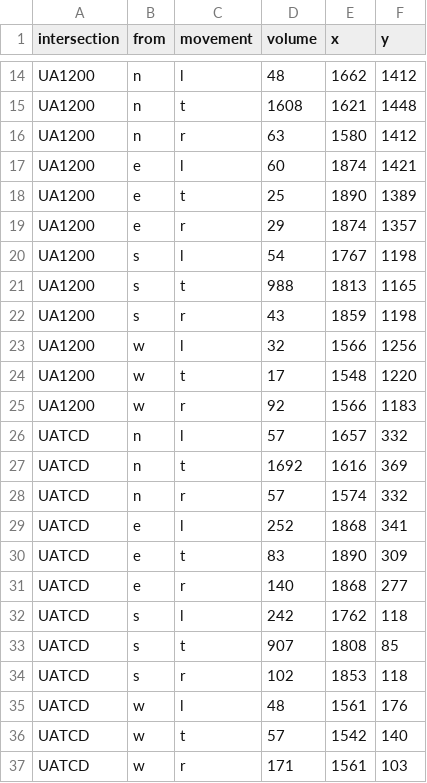
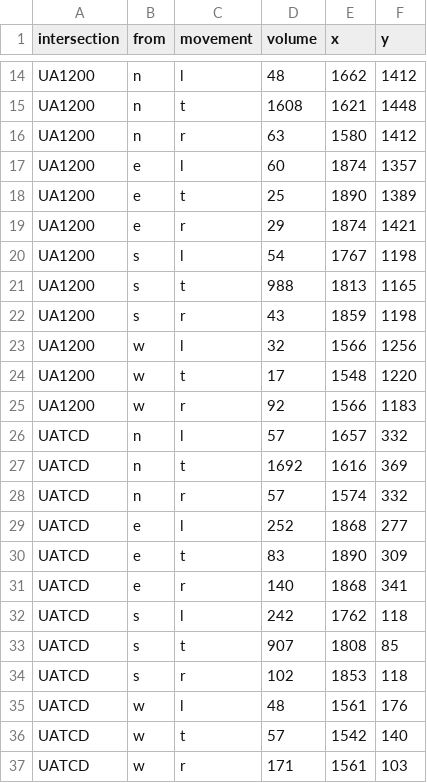
Before and after one commit to atchley-sha/664TP, a CSV file: data/traffic_counts_long.csv, drawn as a sheet; only a part is shown, gaps mark what is left out.

Commit message:
update acronyms and fix typos

```diff
--- a/data/traffic_counts_long.csv
+++ b/data/traffic_counts_long.csv
@@ -16,5 +16,5 @@ UA1200,n,t,1608,1621,1448
 UA1200,n,r,63,1580,1412
-UA1200,e,l,60,1874,1421
+UA1200,e,l,60,1874,1357
 UA1200,e,t,25,1890,1389
-UA1200,e,r,29,1874,1357
+UA1200,e,r,29,1874,1421
 UA1200,s,l,54,1767,1198
@@ -28,5 +28,5 @@ UATCD,n,t,1692,1616,369
 UATCD,n,r,57,1574,332
-UATCD,e,l,252,1868,341
+UATCD,e,l,252,1868,277
 UATCD,e,t,83,1890,309
-UATCD,e,r,140,1868,277
+UATCD,e,r,140,1868,341
 UATCD,s,l,242,1762,118
```
Also changed, not shown: 11 other files.
